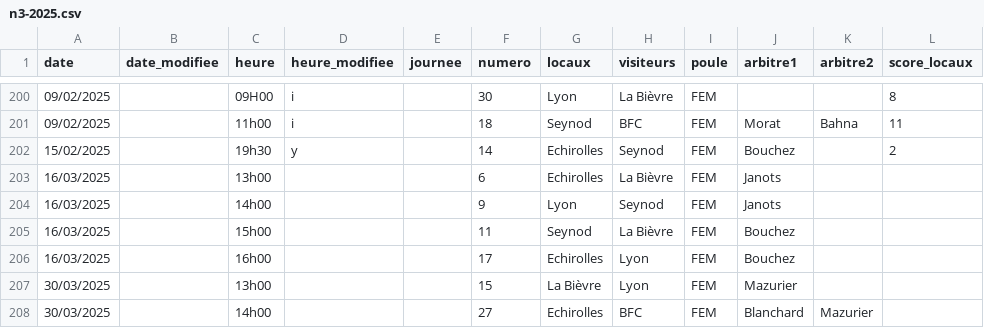
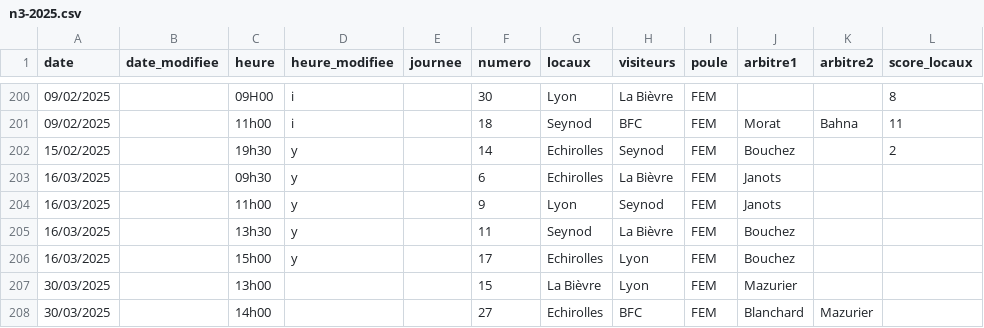
Before and after one commit to praginel/comitesavoienwp, a CSV file: _data/n3-2025.csv, drawn as a sheet; only a part is shown, gaps mark what is left out; the diff names each change by its address in the sheet, - before the commit and + after, or states it on an @@ line.

```diff
--- a/_data/n3-2025.csv
+++ b/_data/n3-2025.csv
-C203 (heure): 13h00
+C203 (heure): 09h30
-D203:D206 (heure_modifiee): (empty)
+D203:D206 (heure_modifiee): y
-C204 (heure): 14h00
+C204 (heure): 11h00
-C205 (heure): 15h00
+C205 (heure): 13h30
-C206 (heure): 16h00
+C206 (heure): 15h00
```
